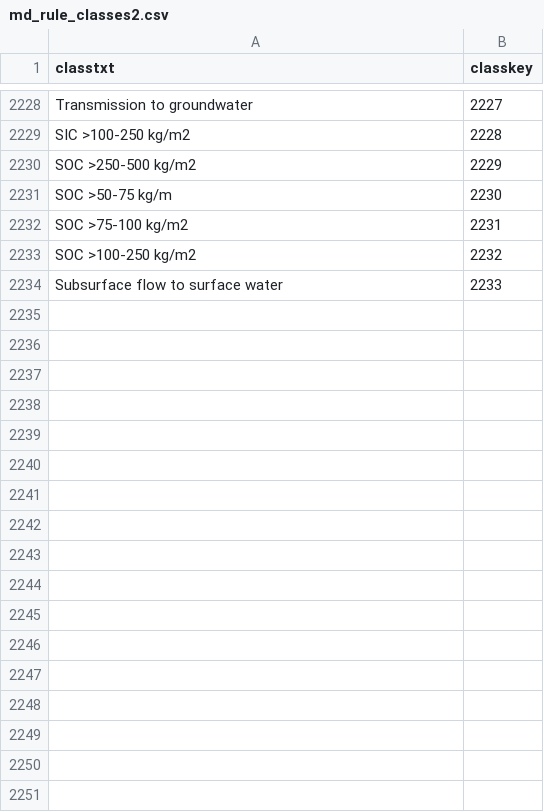
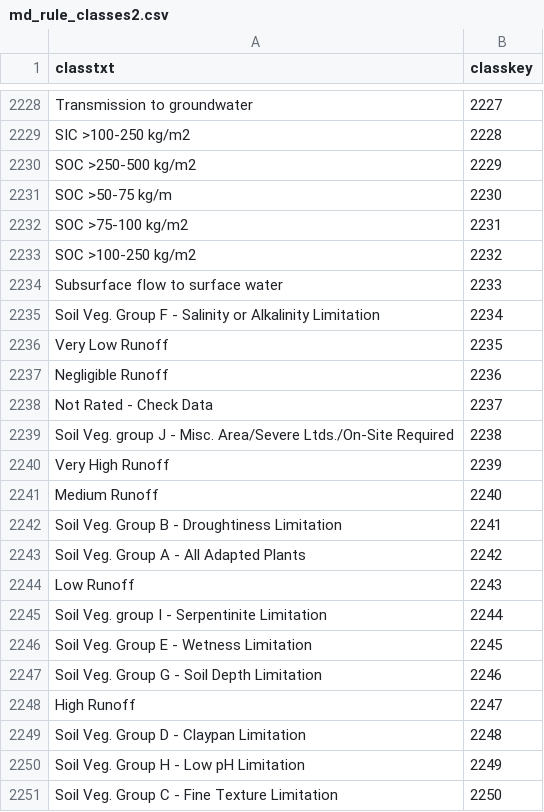
Before and after one commit to ncss-tech/SDDT-ArcGIS-Pro, a CSV file: sddt/construct/md_rule_classes2.csv, drawn as a sheet; only a part is shown, gaps mark what is left out; the diff names each change by its address in the sheet, - before the commit and + after, or states it on an @@ line.

```diff
--- a/sddt/construct/md_rule_classes2.csv
+++ b/sddt/construct/md_rule_classes2.csv
+row 2235: Soil Veg. Group F - Salinity or Alkalinity Limitation | 2234
+row 2236: Very Low Runoff | 2235
+row 2237: Negligible Runoff | 2236
+row 2238: Not Rated - Check Data | 2237
+row 2239: Soil Veg. group J - Misc. Area/Severe Ltds./On-Site Required | 2238
+row 2240: Very High Runoff | 2239
+row 2241: Medium Runoff | 2240
+row 2242: Soil Veg. Group B - Droughtiness Limitation | 2241
+row 2243: Soil Veg. Group A - All Adapted Plants | 2242
+row 2244: Low Runoff | 2243
+row 2245: Soil Veg. group I - Serpentinite Limitation | 2244
+row 2246: Soil Veg. Group E - Wetness Limitation | 2245
+row 2247: Soil Veg. Group G - Soil Depth Limitation | 2246
+row 2248: High Runoff | 2247
+row 2249: Soil Veg. Group D - Claypan Limitation | 2248
+row 2250: Soil Veg. Group H - Low pH Limitation | 2249
+row 2251: Soil Veg. Group C - Fine Texture Limitation | 2250
```
Also changed, not shown: 9 other files.
